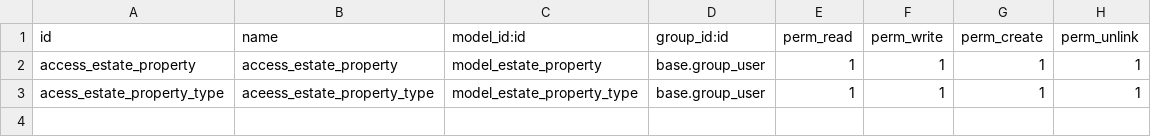
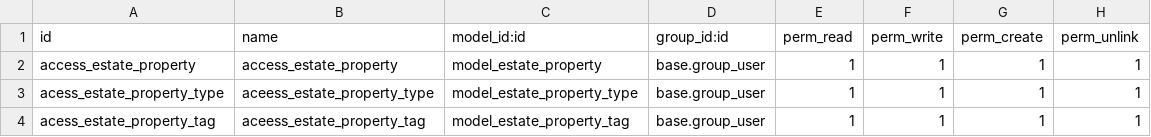
Before and after one commit to odoo/tutorials, a CSV file: estate/security/ir.model.access.csv, drawn as a sheet; the diff names each change by its address in the sheet, - before the commit and + after, or states it on an @@ line.

Commit message:
[IMP] estate: Added property tag model

```diff
--- a/estate/security/ir.model.access.csv
+++ b/estate/security/ir.model.access.csv
+row 4: acess_estate_property_tag | aceess_estate_property_tag | model_estate_property_tag | base.group_user | 1 | 1 | 1 | 1
```
Also changed, not shown: 7 other files.
